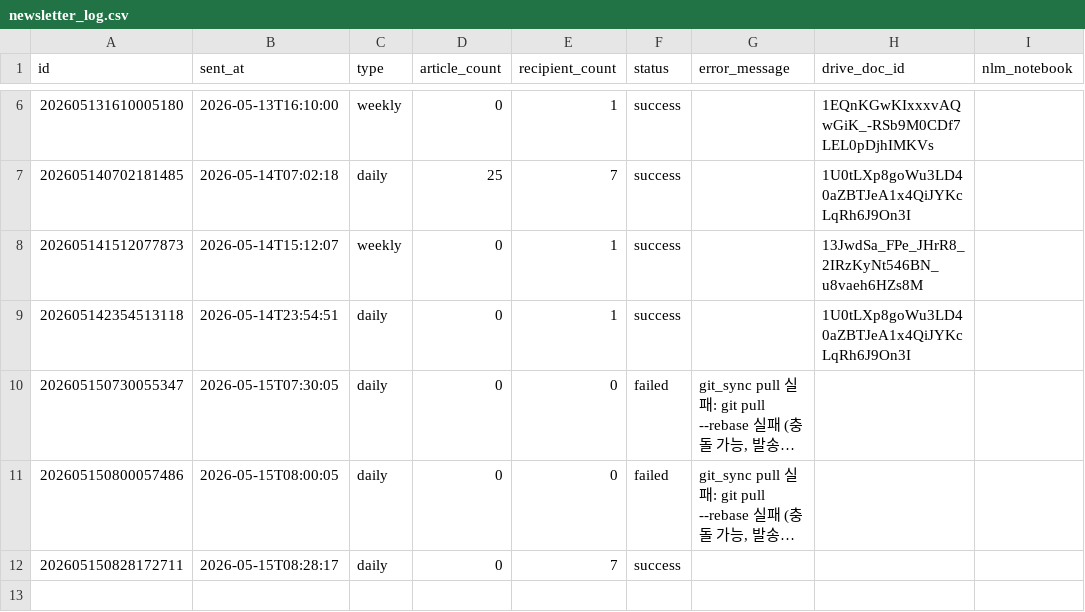
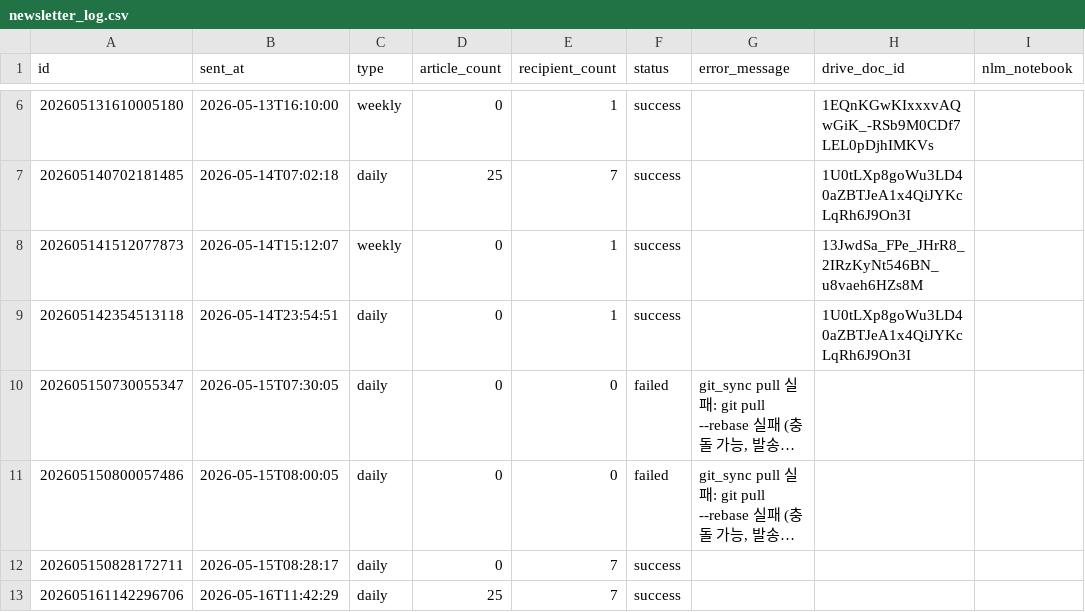
Before and after one commit to ossspri/spri-newsletter, a CSV file: data/db/newsletter_log.csv, drawn as a sheet; only a part is shown, gaps mark what is left out; long unchanged cells end in …; the diff names each change by its address in the sheet, - before the commit and + after, or states it on an @@ line.

```diff
--- a/data/db/newsletter_log.csv
+++ b/data/db/newsletter_log.csv
+row 13: 202605161142296706 | 2026-05-16T11:42:29 | daily | 25 | 7 | success
```
Also changed, not shown: data/db/article_archive.csv, 2 other files.
